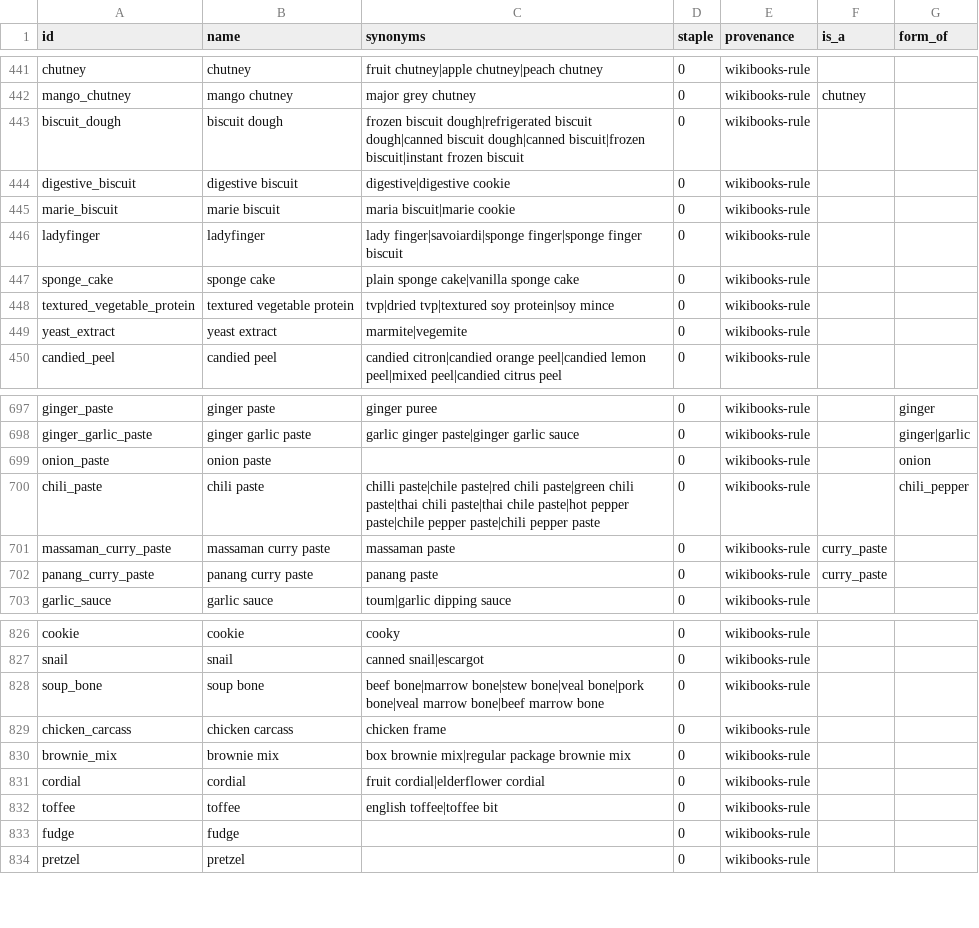
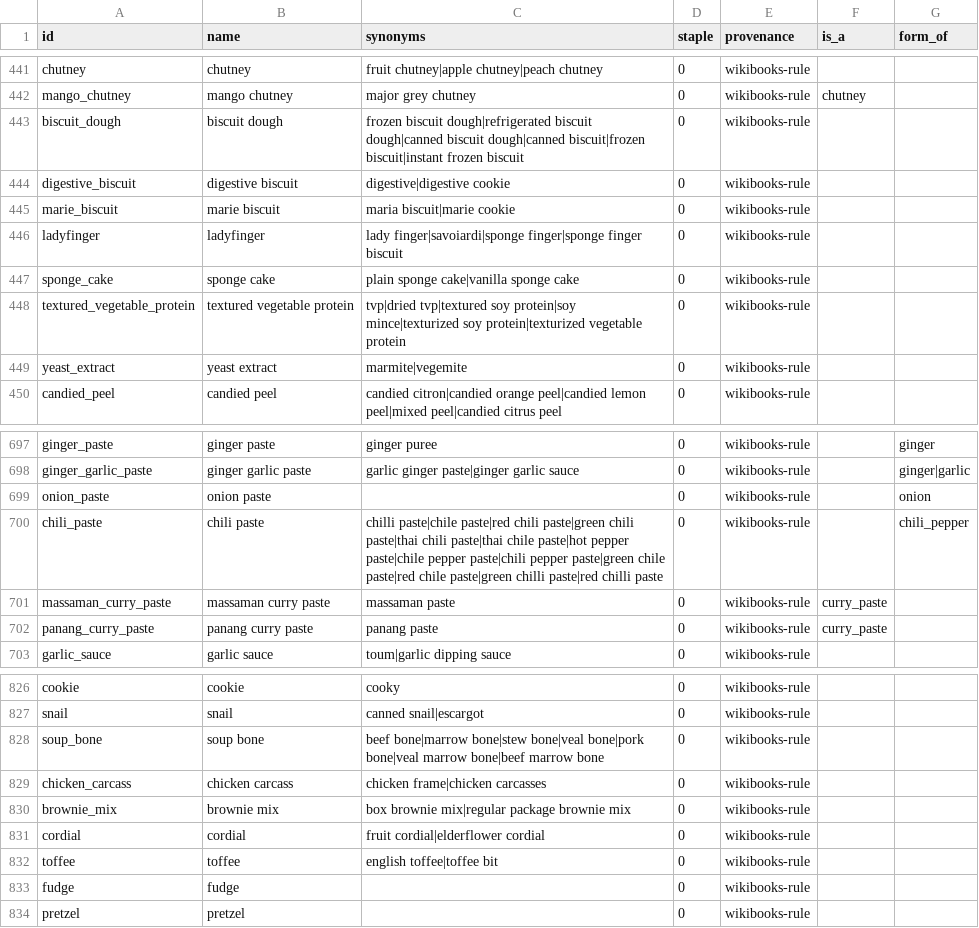
Before and after one commit to aritr-codes/PantryChef, a CSV file: data/ingredients/ingredients.v2.csv, drawn as a sheet; only a part is shown, gaps mark what is left out; the diff covers the shown part only.

```diff
--- a/data/ingredients/ingredients.v2.csv
+++ b/data/ingredients/ingredients.v2.csv
@@ -447,3 +447,3 @@ ladyfinger,ladyfinger,lady finger|savoiardi|sponge finger|sponge finger biscuit,
 sponge_cake,sponge cake,plain sponge cake|vanilla sponge cake,0,wikibooks-rule,,
-textured_vegetable_protein,textured vegetable protein,tvp|dried tvp|textured soy protein|soy mince,0,wikibooks-rule,,
+textured_vegetable_protein,textured vegetable protein,tvp|dried tvp|textured soy protein|soy mince|texturized soy protein|texturized vegetable protein,0,wikibooks-rule,,
 yeast_extract,yeast extract,marmite|vegemite,0,wikibooks-rule,,
@@ -699,3 +699,3 @@ ginger_garlic_paste,ginger garlic paste,garlic ginger paste|ginger garlic sauce,
 onion_paste,onion paste,,0,wikibooks-rule,,onion
-chili_paste,chili paste,chilli paste|chile paste|red chili paste|green chili paste|thai chili paste|thai chile paste|hot pepper paste|chile pepper paste|chili pepper paste,0,wikibooks-rule,,chili_pepper
+chili_paste,chili paste,chilli paste|chile paste|red chili paste|green chili paste|thai chili paste|thai chile paste|hot pepper paste|chile pepper paste|chili pepper paste|green chile paste|red chile paste|green chilli paste|red chilli paste,0,wikibooks-rule,,chili_pepper
 massaman_curry_paste,massaman curry paste,massaman paste,0,wikibooks-rule,curry_paste,
@@ -828,3 +828,3 @@ snail,snail,canned snail|escargot,0,wikibooks-rule,,
 soup_bone,soup bone,beef bone|marrow bone|stew bone|veal bone|pork bone|veal marrow bone|beef marrow bone,0,wikibooks-rule,,
-chicken_carcass,chicken carcass,chicken frame,0,wikibooks-rule,,
+chicken_carcass,chicken carcass,chicken frame|chicken carcasses,0,wikibooks-rule,,
 brownie_mix,brownie mix,box brownie mix|regular package brownie mix,0,wikibooks-rule,,
```
Also changed, not shown: 16 added rows and 9 edited cells elsewhere in this file, 6 other files.
